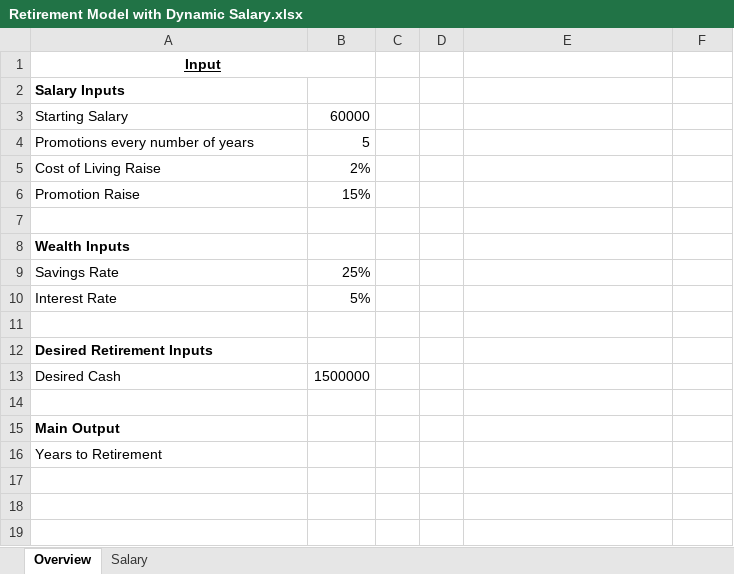
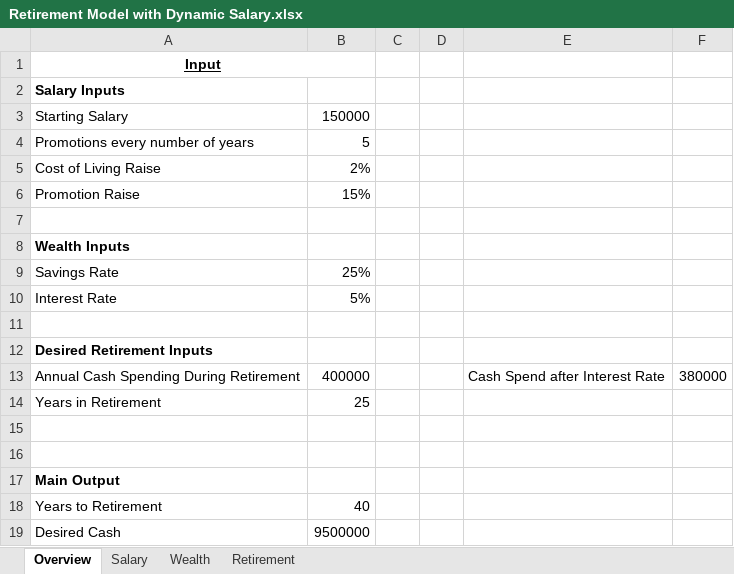
Before and after one commit to sansanity/learn-all-the-things, an Excel workbook: Financial Modelling with Nick DeRobertis/Retirement Model with Dynamic Salary/Retirement Model with Dynamic Salary.xlsx, sheet Overview, drawn as a sheet; values as stored, in another font and other column widths than the file's, no borders; addresses are those after the commit; the diff names each change by its address in the sheet, - before the commit and + after, or states it on an @@ line.

```diff
--- a/Financial Modelling with Nick DeRobertis/Retirement Model with Dynamic Salary/Retirement Model with Dynamic Salary.xlsx (sheet Overview)
+++ b/Financial Modelling with Nick DeRobertis/Retirement Model with Dynamic Salary/Retirement Model with Dynamic Salary.xlsx (sheet Overview)
+sheet tab: Wealth
+sheet tab: Retirement
-B3: 60000
+B3: 150000
+row 13: Annual Cash Spending During Retirement | 400000 |  |  | Cash Spend after Interest Rate | 380000
+row 14: Years in Retirement | 25
-row 15: Desired Cash | 1500000
+row 15: (empty)
-B18: (empty)
+B18: 40
+row 19: Desired Cash | 9500000
```
Also changed, not shown: sheet Salary, 1 other file.
